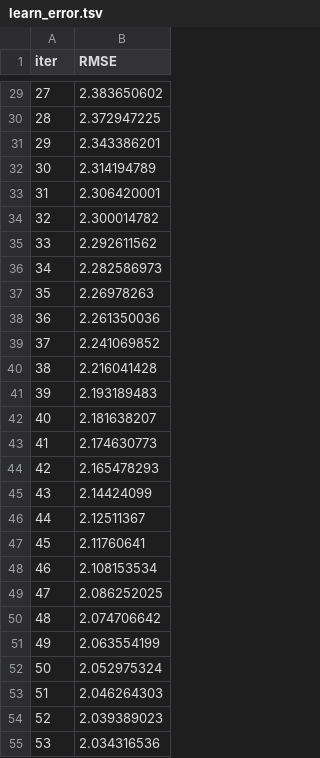
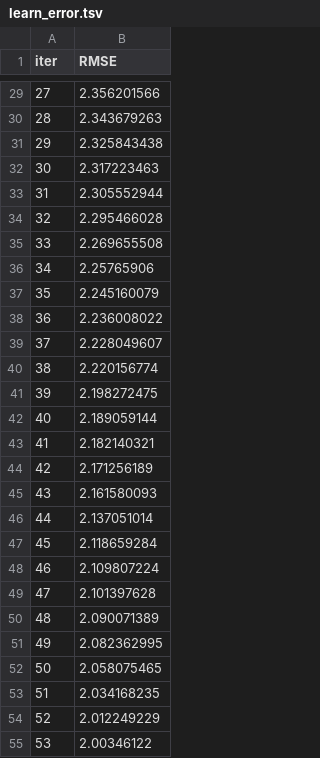
Before and after one commit to vadimpechenin/dkb_course_ai_labs, a TSV file: labor_intensity_forecasting/catboost_info/learn_error.tsv, drawn as a sheet; only a part is shown, gaps mark what is left out; the diff covers the shown part only.

```diff
--- a/labor_intensity_forecasting/catboost_info/learn_error.tsv
+++ b/labor_intensity_forecasting/catboost_info/learn_error.tsv
@@ -29,27 +29,27 @@ iter	RMSE
-27	2.383650602
-28	2.372947225
-29	2.343386201
-30	2.314194789
-31	2.306420001
-32	2.300014782
-33	2.292611562
-34	2.282586973
-35	2.26978263
-36	2.261350036
-37	2.241069852
-38	2.216041428
-39	2.193189483
-40	2.181638207
-41	2.174630773
-42	2.165478293
-43	2.14424099
-44	2.12511367
-45	2.11760641
-46	2.108153534
-47	2.086252025
-48	2.074706642
-49	2.063554199
-50	2.052975324
-51	2.046264303
-52	2.039389023
-53	2.034316536
+27	2.356201566
+28	2.343679263
+29	2.325843438
+30	2.317223463
+31	2.305552944
+32	2.295466028
+33	2.269655508
+34	2.25765906
+35	2.245160079
+36	2.236008022
+37	2.228049607
+38	2.220156774
+39	2.198272475
+40	2.189059144
+41	2.182140321
+42	2.171256189
+43	2.161580093
+44	2.137051014
+45	2.118659284
+46	2.109807224
+47	2.101397628
+48	2.090071389
+49	2.082362995
+50	2.058075465
+51	2.034168235
+52	2.012249229
+53	2.00346122
```
Also changed, not shown: 173 edited cells elsewhere in this file, labor_intensity_forecasting/catboost_info/time_left.tsv, 8 other files.
